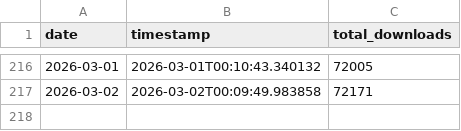
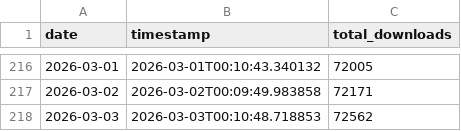
Before and after one commit to Savio-Sou/nargo_download_tracker, a CSV file: daily_totals.csv, drawn as a sheet; only a part is shown, gaps mark what is left out.

```diff
--- a/daily_totals.csv
+++ b/daily_totals.csv
@@ -217 +217,2 @@ date,timestamp,total_downloads
 2026-03-02,2026-03-02T00:09:49.983858,72171
+2026-03-03,2026-03-03T00:10:48.718853,72562
```
Also changed, not shown: 4 other files.
